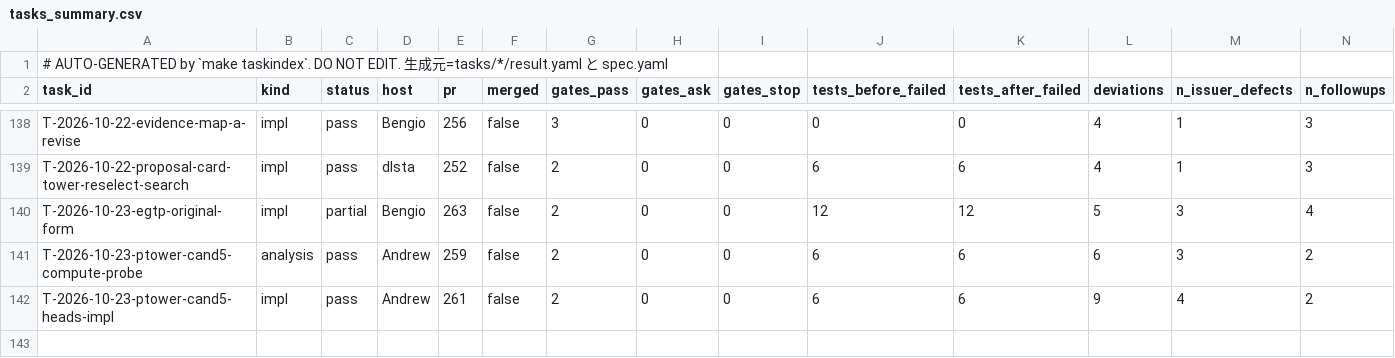
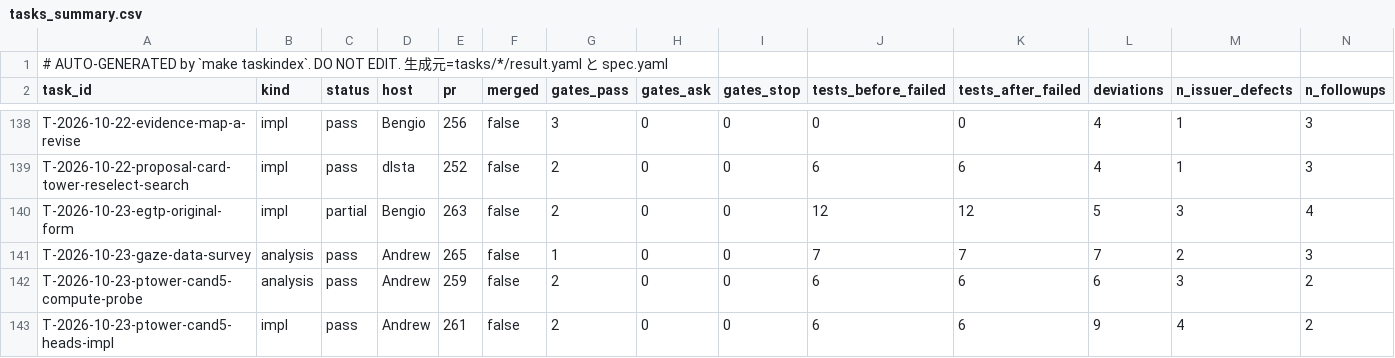
Before and after one commit to takuya3h/m2, a CSV file: context/auto/tasks_summary.csv, drawn as a sheet; only a part is shown, gaps mark what is left out; rows hold the shown columns only; the diff names each change by its address in the sheet, - before the commit and + after, or states it on an @@ line.

```diff
--- a/context/auto/tasks_summary.csv
+++ b/context/auto/tasks_summary.csv
+row 141: T-2026-10-23-gaze-data-survey | analysis | pass | Andrew | 265 | false | 1 | 0 | 0 | 7 | 7 | 7 | 2 | 3
```
Also changed, not shown: 3 other files.
